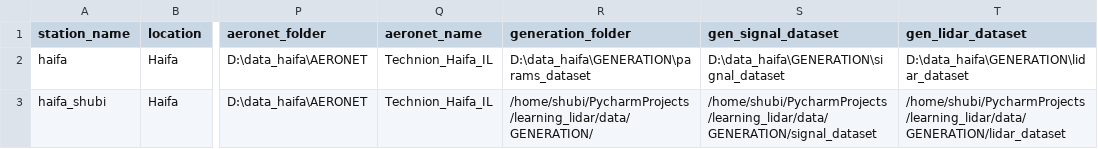
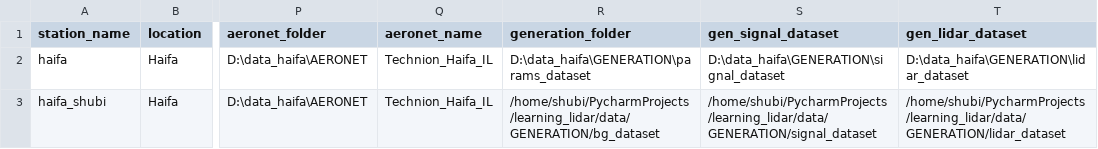
Before and after one commit to Addalin/pyALiDAn, a CSV file: data/stations.csv, drawn as a sheet; only a part is shown, gaps mark what is left out; the diff names each change by its address in the sheet, - before the commit and + after, or states it on an @@ line.

Commit message:
work on moving exploring_generated_dataset to dataseting

```diff
--- a/data/stations.csv
+++ b/data/stations.csv
-R3 (generation_folder): /home/shubi/PycharmProjects/learning_lidar/data/GENERATION/
+R3 (generation_folder): /home/shubi/PycharmProjects/learning_lidar/data/GENERATION/bg_dataset
```
Also changed, not shown: 1 other file.
